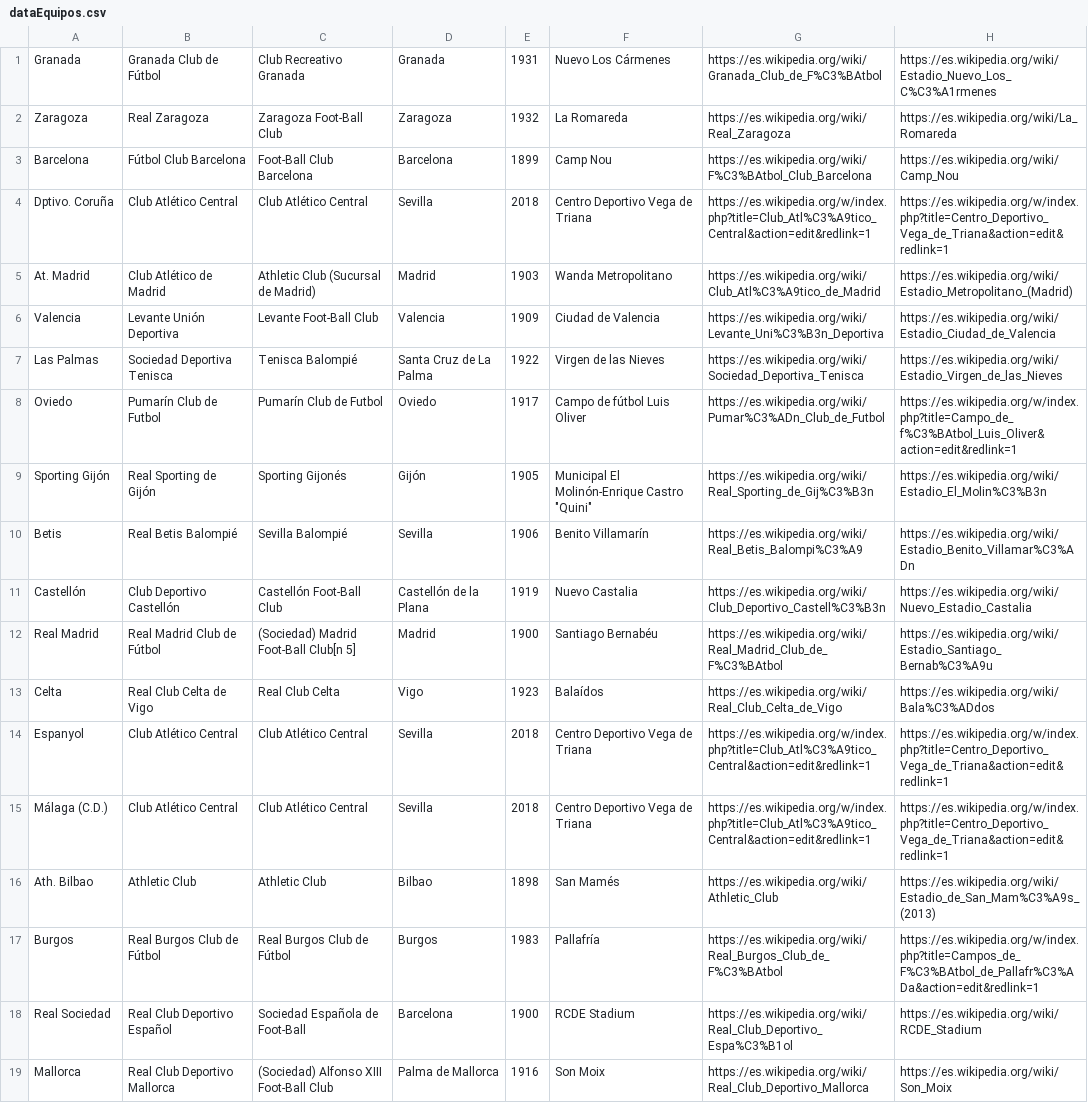
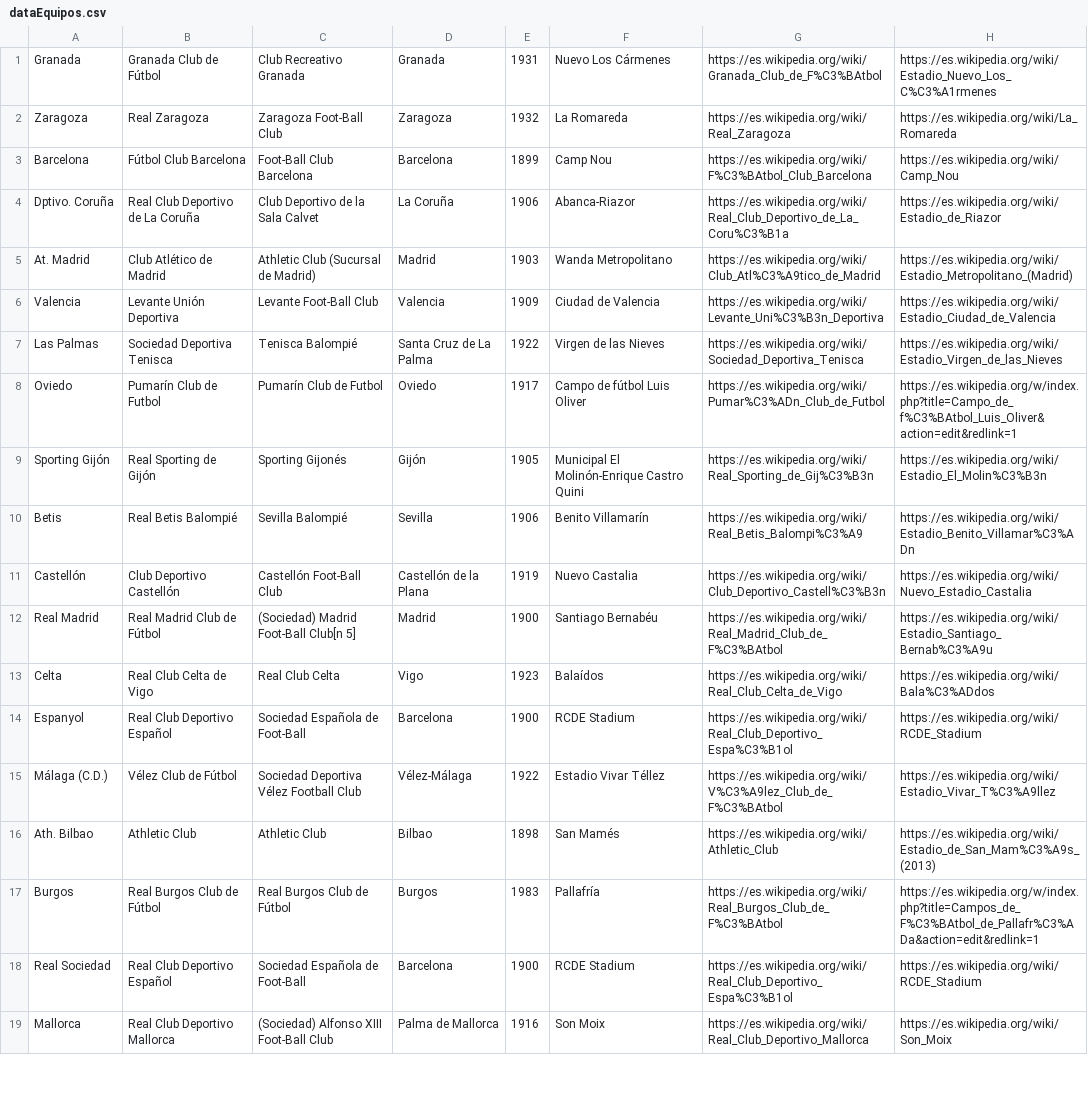
Before and after one commit to Hec7or-Uni/bbdd-pr-1, a CSV file: data/dataEquipos.csv, drawn as a sheet; only a part is shown; the diff covers the shown part only.

```diff
--- a/data/dataEquipos.csv
+++ b/data/dataEquipos.csv
@@ -3,3 +3,3 @@ Zaragoza; Real Zaragoza;Zaragoza Foot-Ball Club;Zaragoza;1932;La Romareda;https:
 Barcelona; Fútbol Club Barcelona;Foot-Ball Club Barcelona;Barcelona;1899;Camp Nou;https://es.wikipedia.org/wiki/F%C3%BAtbol_Club_Barcelona;https://es.wikipedia.org/wiki/Camp_Nou
-Dptivo. Coruña; Club Atlético Central;Club Atlético Central;Sevilla;2018;Centro Deportivo Vega de Triana;https://es.wikipedia.org/w/index.php?title=Club_Atl%C3%A9tico_Central&action=edit&redlink=1;https://es.wikipedia.org/w/index.php?title=Centro_Deportivo_Vega_de_Triana&action=edit&redlink=1
+Dptivo. Coruña; Real Club Deportivo de La Coruña;Club Deportivo de la Sala Calvet;La Coruña;1906;Abanca-Riazor;https://es.wikipedia.org/wiki/Real_Club_Deportivo_de_La_Coru%C3%B1a;https://es.wikipedia.org/wiki/Estadio_de_Riazor
 At. Madrid; Club Atlético de Madrid;Athletic Club (Sucursal de Madrid);Madrid;1903;Wanda Metropolitano;https://es.wikipedia.org/wiki/Club_Atl%C3%A9tico_de_Madrid;https://es.wikipedia.org/wiki/Estadio_Metropolitano_(Madrid)
@@ -8,3 +8,3 @@ Las Palmas; Sociedad Deportiva Tenisca;Tenisca Balompié;Santa Cruz de La Palma;
 Oviedo; Pumarín Club de Futbol;Pumarín Club de Futbol;Oviedo;1917;Campo de fútbol Luis Oliver;https://es.wikipedia.org/wiki/Pumar%C3%ADn_Club_de_Futbol;https://es.wikipedia.org/w/index.php?title=Campo_de_f%C3%BAtbol_Luis_Oliver&action=edit&redlink=1
-Sporting Gijón; Real Sporting de Gijón;Sporting Gijonés;Gijón;1905;Municipal El Molinón-Enrique Castro "Quini";https://es.wikipedia.org/wiki/Real_Sporting_de_Gij%C3%B3n;https://es.wikipedia.org/wiki/Estadio_El_Molin%C3%B3n
+Sporting Gijón; Real Sporting de Gijón;Sporting Gijonés;Gijón;1905;Municipal El Molinón-Enrique Castro Quini;https://es.wikipedia.org/wiki/Real_Sporting_de_Gij%C3%B3n;https://es.wikipedia.org/wiki/Estadio_El_Molin%C3%B3n
 Betis; Real Betis Balompié;Sevilla Balompié;Sevilla;1906;Benito Villamarín;https://es.wikipedia.org/wiki/Real_Betis_Balompi%C3%A9;https://es.wikipedia.org/wiki/Estadio_Benito_Villamar%C3%ADn
@@ -13,4 +13,4 @@ Real Madrid; Real Madrid Club de Fútbol;(Sociedad) Madrid Foot-Ball Club[n 5]
 Celta; Real Club Celta de Vigo;Real Club Celta;Vigo;1923;Balaídos;https://es.wikipedia.org/wiki/Real_Club_Celta_de_Vigo;https://es.wikipedia.org/wiki/Bala%C3%ADdos
-Espanyol; Club Atlético Central;Club Atlético Central;Sevilla;2018;Centro Deportivo Vega de Triana;https://es.wikipedia.org/w/index.php?title=Club_Atl%C3%A9tico_Central&action=edit&redlink=1;https://es.wikipedia.org/w/index.php?title=Centro_Deportivo_Vega_de_Triana&action=edit&redlink=1
-Málaga (C.D.); Club Atlético Central;Club Atlético Central;Sevilla;2018;Centro Deportivo Vega de Triana;https://es.wikipedia.org/w/index.php?title=Club_Atl%C3%A9tico_Central&action=edit&redlink=1;https://es.wikipedia.org/w/index.php?title=Centro_Deportivo_Vega_de_Triana&action=edit&redlink=1
+Espanyol; Real Club Deportivo Español;Sociedad Española de Foot-Ball;Barcelona;1900;RCDE Stadium;https://es.wikipedia.org/wiki/Real_Club_Deportivo_Espa%C3%B1ol;https://es.wikipedia.org/wiki/RCDE_Stadium
+Málaga (C.D.); Vélez Club de Fútbol;Sociedad Deportiva Vélez Football Club;Vélez-Málaga;1922;Estadio Vivar Téllez;https://es.wikipedia.org/wiki/V%C3%A9lez_Club_de_F%C3%BAtbol;https://es.wikipedia.org/wiki/Estadio_Vivar_T%C3%A9llez
 Ath. Bilbao; Athletic Club;Athletic Club;Bilbao;1898;San Mamés;https://es.wikipedia.org/wiki/Athletic_Club;https://es.wikipedia.org/wiki/Estadio_de_San_Mam%C3%A9s_(2013)
```
Also changed, not shown: 4 added rows, 16 removed rows and 16 edited cells elsewhere in this file, data/dataEstadios.csv, 13 other files.
